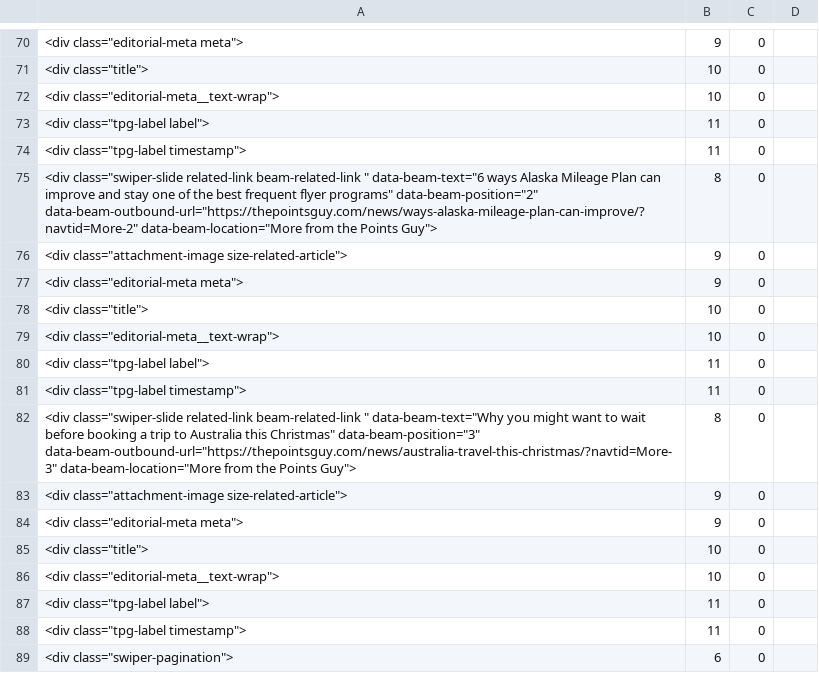
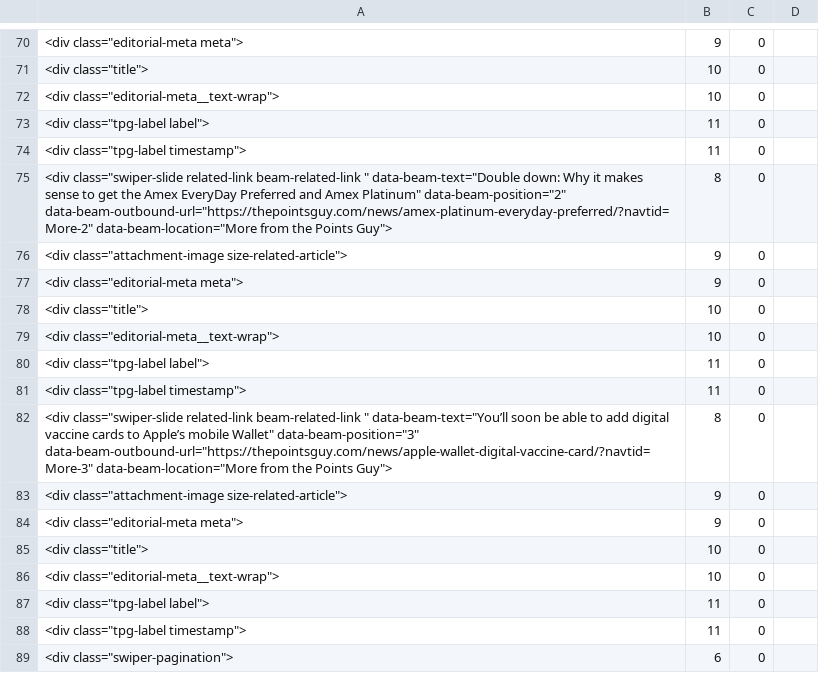
Before and after one commit to JulianMunz/cs344-Impact-Project, a CSV file: my-scraper/output.csv, drawn as a sheet; only a part is shown, gaps mark what is left out; the diff covers the shown part only.

```diff
--- a/my-scraper/output.csv
+++ b/my-scraper/output.csv
@@ -74,3 +74,3 @@
 <div class="tpg-label timestamp">,11,0
-<div class="swiper-slide related-link beam-related-link " data-beam-text="6 ways Alaska Mileage Plan can improve and stay one of the best frequent flyer programs" data-beam-position="2" data-beam-outbound-url="https://thepointsguy.com/news/ways-alaska-mileage-plan-can-improve/?navtid=More-2" data-beam-location="More from the Points Guy">,8,0
+<div class="swiper-slide related-link beam-related-link " data-beam-text="Double down: Why it makes sense to get the Amex EveryDay Preferred and Amex Platinum" data-beam-position="2" data-beam-outbound-url="https://thepointsguy.com/news/amex-platinum-everyday-preferred/?navtid=More-2" data-beam-location="More from the Points Guy">,8,0
 <div class="attachment-image size-related-article">,9,0
@@ -81,3 +81,3 @@
 <div class="tpg-label timestamp">,11,0
-<div class="swiper-slide related-link beam-related-link " data-beam-text="Why you might want to wait before booking a trip to Australia this Christmas" data-beam-position="3" data-beam-outbound-url="https://thepointsguy.com/news/australia-travel-this-christmas/?navtid=More-3" data-beam-location="More from the Points Guy">,8,0
+<div class="swiper-slide related-link beam-related-link " data-beam-text="You’ll soon be able to add digital vaccine cards to Apple’s mobile Wallet" data-beam-position="3" data-beam-outbound-url="https://thepointsguy.com/news/apple-wallet-digital-vaccine-card/?navtid=More-3" data-beam-location="More from the Points Guy">,8,0
 <div class="attachment-image size-related-article">,9,0
```
Also changed, not shown: 11 edited cells elsewhere in this file, 2 other files.
